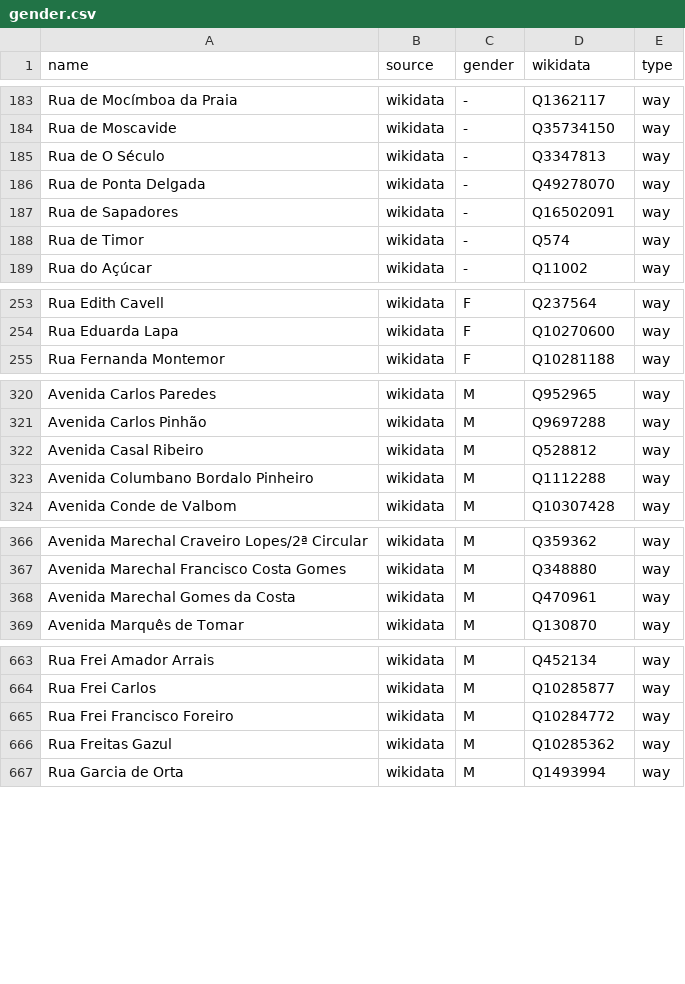
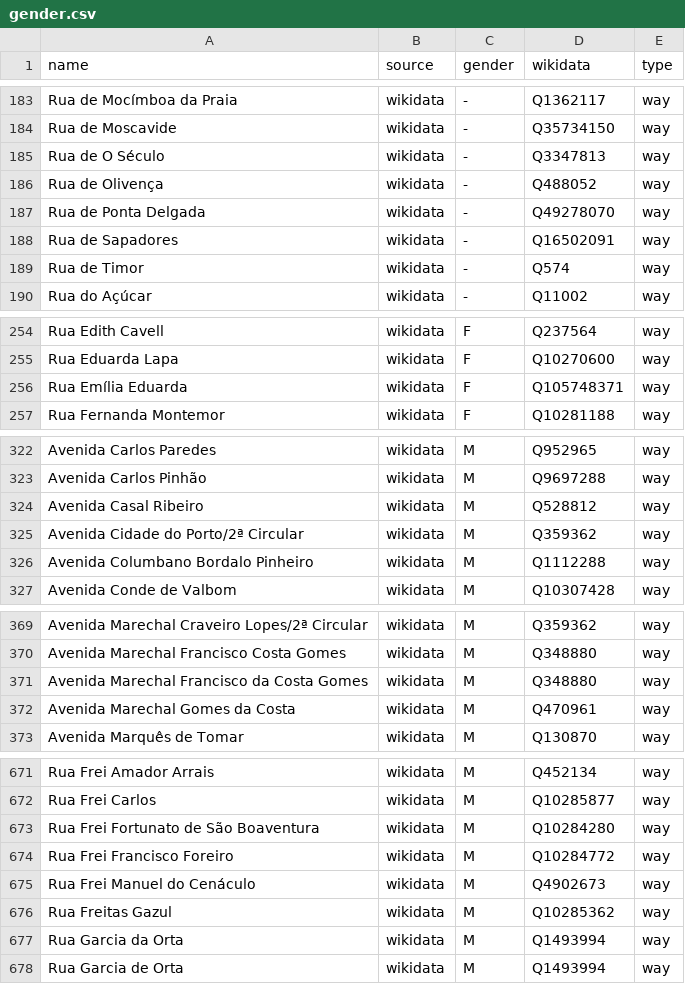
Before and after one commit to EqualStreetNames/equalstreetnames-lisbon, a CSV file: data/gender.csv, drawn as a sheet; only a part is shown, gaps mark what is left out; the diff covers the shown part only.

```diff
--- a/data/gender.csv
+++ b/data/gender.csv
@@ -185,2 +185,3 @@ name,source,gender,wikidata,type
 "Rua de O Século",wikidata,-,Q3347813,way
+"Rua de Olivença",wikidata,-,Q488052,way
 "Rua de Ponta Delgada",wikidata,-,Q49278070,way
@@ -254,2 +255,3 @@ name,source,gender,wikidata,type
 "Rua Eduarda Lapa",wikidata,F,Q10270600,way
+"Rua Emília Eduarda",wikidata,F,Q105748371,way
 "Rua Fernanda Montemor",wikidata,F,Q10281188,way
@@ -322,2 +324,3 @@ name,source,gender,wikidata,type
 "Avenida Casal Ribeiro",wikidata,M,Q528812,way
+"Avenida Cidade do Porto/2ª Circular",wikidata,M,Q359362,way
 "Avenida Columbano Bordalo Pinheiro",wikidata,M,Q1112288,way
@@ -367,2 +370,3 @@ name,source,gender,wikidata,type
 "Avenida Marechal Francisco Costa Gomes",wikidata,M,Q348880,way
+"Avenida Marechal Francisco da Costa Gomes",wikidata,M,Q348880,way
 "Avenida Marechal Gomes da Costa",wikidata,M,Q470961,way
@@ -664,4 +672,7 @@ name,source,gender,wikidata,type
 "Rua Frei Carlos",wikidata,M,Q10285877,way
+"Rua Frei Fortunato de São Boaventura",wikidata,M,Q10284280,way
 "Rua Frei Francisco Foreiro",wikidata,M,Q10284772,way
+"Rua Frei Manuel do Cenáculo",wikidata,M,Q4902673,way
 "Rua Freitas Gazul",wikidata,M,Q10285362,way
+"Rua Garcia da Orta",wikidata,M,Q1493994,way
 "Rua Garcia de Orta",wikidata,M,Q1493994,way
```
Also changed, not shown: 8 added rows elsewhere in this file, data/other.csv, 4 other files.
